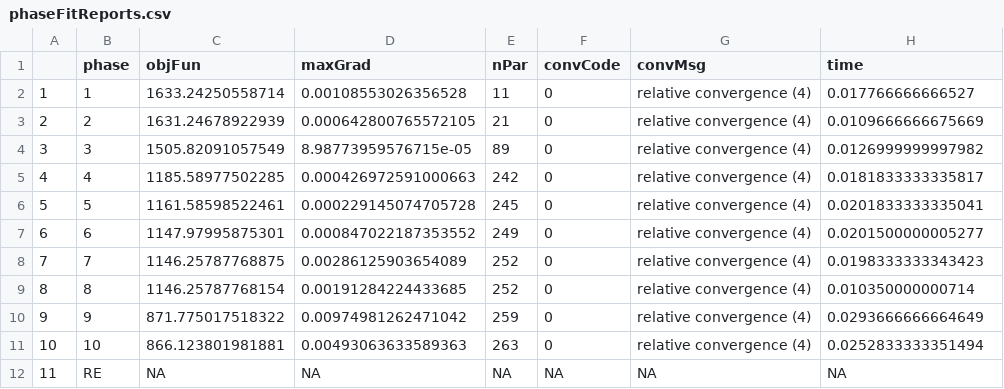
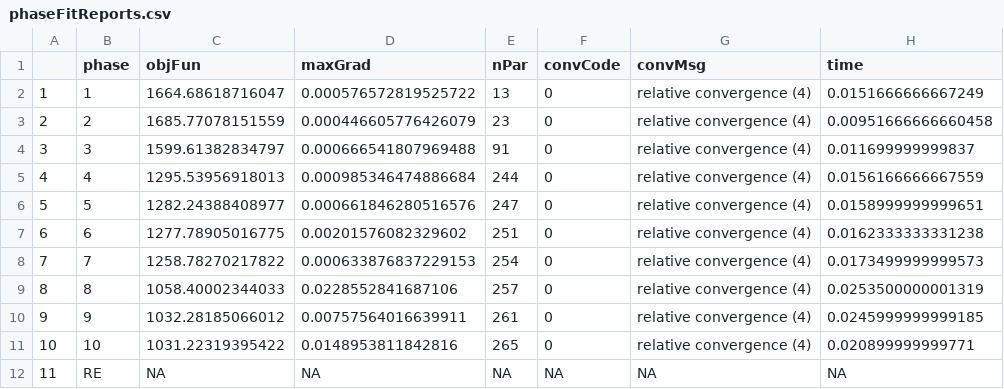
Before and after one commit to samueldnj/ms3R, a CSV file: history/fit_MSbase_MCMC/phaseFitReports.csv, drawn as a sheet.

```diff
--- a/history/fit_MSbase_MCMC/phaseFitReports.csv
+++ b/history/fit_MSbase_MCMC/phaseFitReports.csv
@@ -1,12 +1,12 @@
 "","phase","objFun","maxGrad","nPar","convCode","convMsg","time"
-"1","1",1633.24250558714,0.00108553026356528,11,0,"relative convergence (4)",0.017766666666527
-"2","2",1631.24678922939,0.000642800765572105,21,0,"relative convergence (4)",0.0109666666675669
-"3","3",1505.82091057549,8.98773959576715e-05,89,0,"relative convergence (4)",0.0126999999997982
-"4","4",1185.58977502285,0.000426972591000663,242,0,"relative convergence (4)",0.0181833333335817
-"5","5",1161.58598522461,0.000229145074705728,245,0,"relative convergence (4)",0.0201833333335041
-"6","6",1147.97995875301,0.000847022187353552,249,0,"relative convergence (4)",0.0201500000005277
-"7","7",1146.25787768875,0.00286125903654089,252,0,"relative convergence (4)",0.0198333333343423
-"8","8",1146.25787768154,0.00191284224433685,252,0,"relative convergence (4)",0.010350000000714
-"9","9",871.775017518322,0.00974981262471042,259,0,"relative convergence (4)",0.0293666666664649
-"10","10",866.123801981881,0.00493063633589363,263,0,"relative convergence (4)",0.0252833333351494
+"1","1",1664.68618716047,0.000576572819525722,13,0,"relative convergence (4)",0.0151666666667249
+"2","2",1685.77078151559,0.000446605776426079,23,0,"relative convergence (4)",0.00951666666660458
+"3","3",1599.61382834797,0.000666541807969488,91,0,"relative convergence (4)",0.011699999999837
+"4","4",1295.53956918013,0.000985346474886684,244,0,"relative convergence (4)",0.0156166666667559
+"5","5",1282.24388408977,0.000661846280516576,247,0,"relative convergence (4)",0.0158999999999651
+"6","6",1277.78905016775,0.00201576082329602,251,0,"relative convergence (4)",0.0162333333331238
+"7","7",1258.78270217822,0.000633876837229153,254,0,"relative convergence (4)",0.0173499999999573
+"8","8",1058.40002344033,0.0228552841687106,257,0,"relative convergence (4)",0.0253500000001319
+"9","9",1032.28185066012,0.00757564016639911,261,0,"relative convergence (4)",0.0245999999999185
+"10","10",1031.22319395422,0.0148953811842816,265,0,"relative convergence (4)",0.020899999999771
 "11","RE",NA,NA,NA,NA,NA,NA
```
Also changed, not shown: history/fit_MSbase_MCMC/parEstTable.csv, history/fit_MSbase_MCMC/similarityTable.csv, 2 other files.
